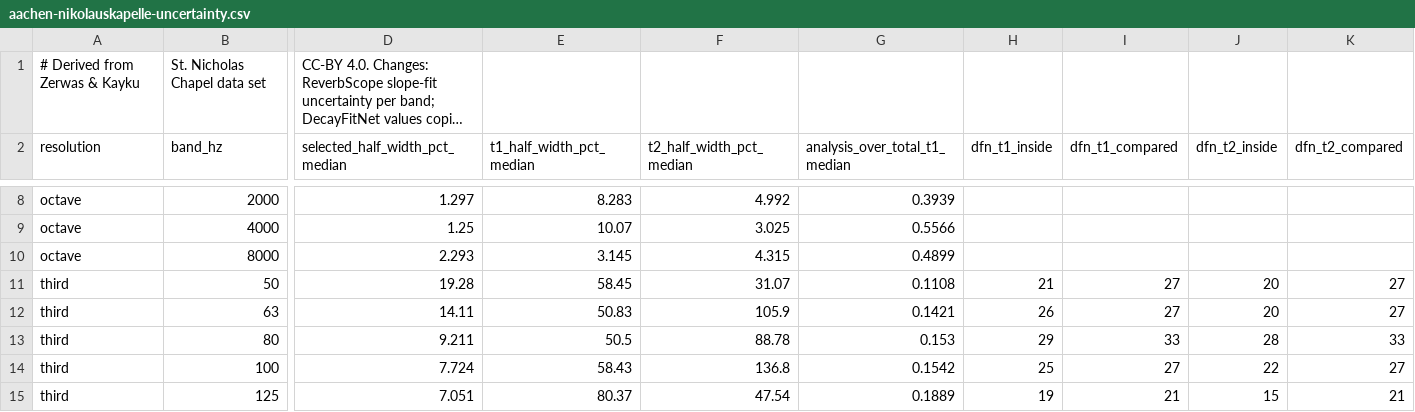
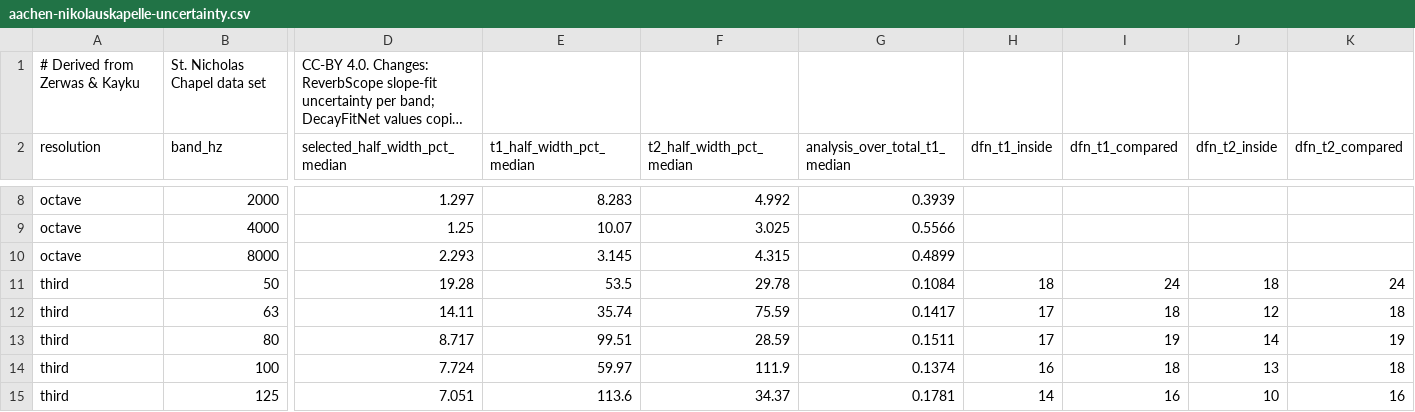
Before and after one commit to jingyemingyue/ReverbScope, a CSV file: docs/validation/aachen-nikolauskapelle-uncertainty.csv, drawn as a sheet; only a part is shown, gaps mark what is left out; long unchanged cells end in …; removed rows and columns are numbered as before the commit, all else as after; rows hold the shown columns only; the diff covers the shown part only; the diff names each change by its address in the sheet, - before the commit and + after, or states it on an @@ line.

```diff
--- a/docs/validation/aachen-nikolauskapelle-uncertainty.csv
+++ b/docs/validation/aachen-nikolauskapelle-uncertainty.csv
-E11 (t1_half_width_pct_median): 58.45
+E11 (t1_half_width_pct_median): 53.5
-F11 (t2_half_width_pct_median): 31.07
+F11 (t2_half_width_pct_median): 29.78
-G11 (analysis_over_total_t1_median): 0.1108
+G11 (analysis_over_total_t1_median): 0.1084
-H11 (dfn_t1_inside): 21
+H11 (dfn_t1_inside): 18
-I11 (dfn_t1_compared): 27
+I11 (dfn_t1_compared): 24
-J11 (dfn_t2_inside): 20
+J11 (dfn_t2_inside): 18
-K11 (dfn_t2_compared): 27
+K11 (dfn_t2_compared): 24
-E12 (t1_half_width_pct_median): 50.83
+E12 (t1_half_width_pct_median): 35.74
-F12 (t2_half_width_pct_median): 105.9
+F12 (t2_half_width_pct_median): 75.59
-G12 (analysis_over_total_t1_median): 0.1421
+G12 (analysis_over_total_t1_median): 0.1417
-H12 (dfn_t1_inside): 26
+H12 (dfn_t1_inside): 17
-I12 (dfn_t1_compared): 27
+I12 (dfn_t1_compared): 18
-J12 (dfn_t2_inside): 20
+J12 (dfn_t2_inside): 12
-K12 (dfn_t2_compared): 27
+K12 (dfn_t2_compared): 18
-row 13: third | 80 | 9.211 | 50.5 | 88.78 | 0.153 | 29 | 33 | 28 | 33
+row 13: third | 80 | 8.717 | 99.51 | 28.59 | 0.1511 | 17 | 19 | 14 | 19
-E14 (t1_half_width_pct_median): 58.43
+E14 (t1_half_width_pct_median): 59.97
-F14 (t2_half_width_pct_median): 136.8
+F14 (t2_half_width_pct_median): 111.9
-G14 (analysis_over_total_t1_median): 0.1542
+G14 (analysis_over_total_t1_median): 0.1374
-H14 (dfn_t1_inside): 25
+H14 (dfn_t1_inside): 16
-I14 (dfn_t1_compared): 27
+I14 (dfn_t1_compared): 18
-J14 (dfn_t2_inside): 22
+J14 (dfn_t2_inside): 13
-K14 (dfn_t2_compared): 27
+K14 (dfn_t2_compared): 18
-E15 (t1_half_width_pct_median): 80.37
+E15 (t1_half_width_pct_median): 113.6
-F15 (t2_half_width_pct_median): 47.54
+F15 (t2_half_width_pct_median): 34.37
-G15 (analysis_over_total_t1_median): 0.1889
+G15 (analysis_over_total_t1_median): 0.1781
-H15 (dfn_t1_inside): 19
+H15 (dfn_t1_inside): 14
-I15 (dfn_t1_compared): 21
+I15 (dfn_t1_compared): 16
-J15 (dfn_t2_inside): 15
+J15 (dfn_t2_inside): 10
-K15 (dfn_t2_compared): 21
+K15 (dfn_t2_compared): 16
```
Also changed, not shown: 102 edited cells elsewhere in this file, 3 other files.
